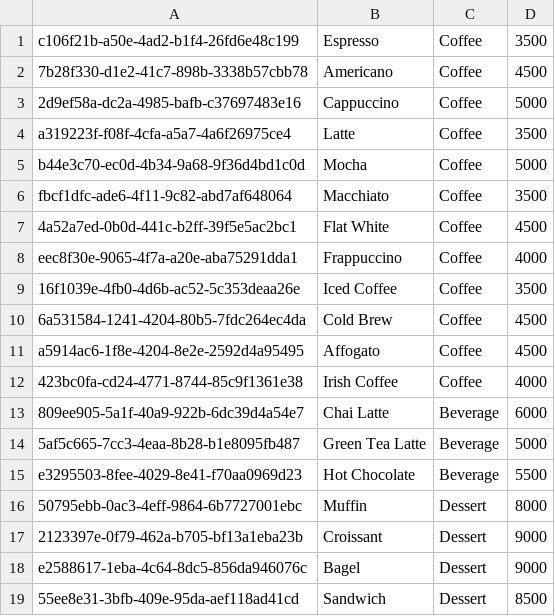
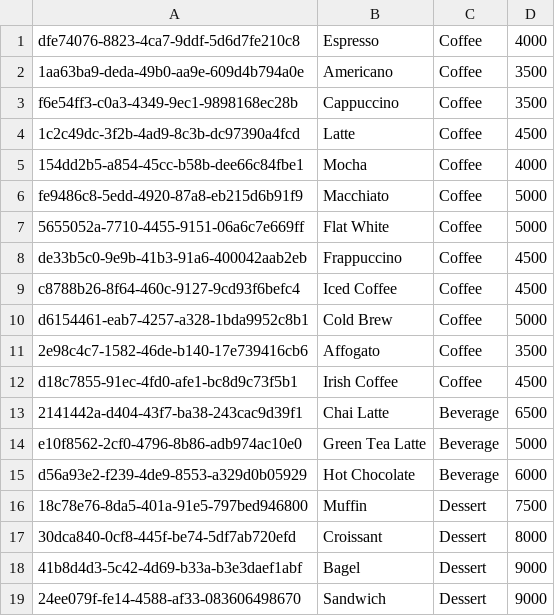
Before and after one commit to WhyBusyy/JS_fullstack, a CSV file: 3.NODE/generator/4.item/item.csv, drawn as a sheet.

```diff
--- a/3.NODE/generator/4.item/item.csv
+++ b/3.NODE/generator/4.item/item.csv
@@ -1,19 +1,19 @@
-c106f21b-a50e-4ad2-b1f4-26fd6e48c199,Espresso,Coffee,3500
-7b28f330-d1e2-41c7-898b-3338b57cbb78,Americano,Coffee,4500
-2d9ef58a-dc2a-4985-bafb-c37697483e16,Cappuccino,Coffee,5000
-a319223f-f08f-4cfa-a5a7-4a6f26975ce4,Latte,Coffee,3500
-b44e3c70-ec0d-4b34-9a68-9f36d4bd1c0d,Mocha,Coffee,5000
-fbcf1dfc-ade6-4f11-9c82-abd7af648064,Macchiato,Coffee,3500
-4a52a7ed-0b0d-441c-b2ff-39f5e5ac2bc1,Flat White,Coffee,4500
-eec8f30e-9065-4f7a-a20e-aba75291dda1,Frappuccino,Coffee,4000
-16f1039e-4fb0-4d6b-ac52-5c353deaa26e,Iced Coffee,Coffee,3500
-6a531584-1241-4204-80b5-7fdc264ec4da,Cold Brew,Coffee,4500
-a5914ac6-1f8e-4204-8e2e-2592d4a95495,Affogato,Coffee,4500
-423bc0fa-cd24-4771-8744-85c9f1361e38,Irish Coffee,Coffee,4000
-809ee905-5a1f-40a9-922b-6dc39d4a54e7,Chai Latte,Beverage,6000
-5af5c665-7cc3-4eaa-8b28-b1e8095fb487,Green Tea Latte,Beverage,5000
-e3295503-8fee-4029-8e41-f70aa0969d23,Hot Chocolate,Beverage,5500
-50795ebb-0ac3-4eff-9864-6b7727001ebc,Muffin,Dessert,8000
-2123397e-0f79-462a-b705-bf13a1eba23b,Croissant,Dessert,9000
-e2588617-1eba-4c64-8dc5-856da946076c,Bagel,Dessert,9000
-55ee8e31-3bfb-409e-95da-aef118ad41cd,Sandwich,Dessert,8500
+dfe74076-8823-4ca7-9ddf-5d6d7fe210c8,Espresso,Coffee,4000
+1aa63ba9-deda-49b0-aa9e-609d4b794a0e,Americano,Coffee,3500
+f6e54ff3-c0a3-4349-9ec1-9898168ec28b,Cappuccino,Coffee,3500
+1c2c49dc-3f2b-4ad9-8c3b-dc97390a4fcd,Latte,Coffee,4500
+154dd2b5-a854-45cc-b58b-dee66c84fbe1,Mocha,Coffee,4000
+fe9486c8-5edd-4920-87a8-eb215d6b91f9,Macchiato,Coffee,5000
+5655052a-7710-4455-9151-06a6c7e669ff,Flat White,Coffee,5000
+de33b5c0-9e9b-41b3-91a6-400042aab2eb,Frappuccino,Coffee,4500
+c8788b26-8f64-460c-9127-9cd93f6befc4,Iced Coffee,Coffee,4500
+d6154461-eab7-4257-a328-1bda9952c8b1,Cold Brew,Coffee,5000
+2e98c4c7-1582-46de-b140-17e739416cb6,Affogato,Coffee,3500
+d18c7855-91ec-4fd0-afe1-bc8d9c73f5b1,Irish Coffee,Coffee,4500
+2141442a-d404-43f7-ba38-243cac9d39f1,Chai Latte,Beverage,6500
+e10f8562-2cf0-4796-8b86-adb974ac10e0,Green Tea Latte,Beverage,5000
+d56a93e2-f239-4de9-8553-a329d0b05929,Hot Chocolate,Beverage,6000
+18c78e76-8da5-401a-91e5-797bed946800,Muffin,Dessert,7500
+30dca840-0cf8-445f-be74-5df7ab720efd,Croissant,Dessert,8000
+41b8d4d3-5c42-4d69-b33a-b3e3daef1abf,Bagel,Dessert,9000
+24ee079f-fe14-4588-af33-083606498670,Sandwich,Dessert,9000
```
Also changed, not shown: 1 other file.
